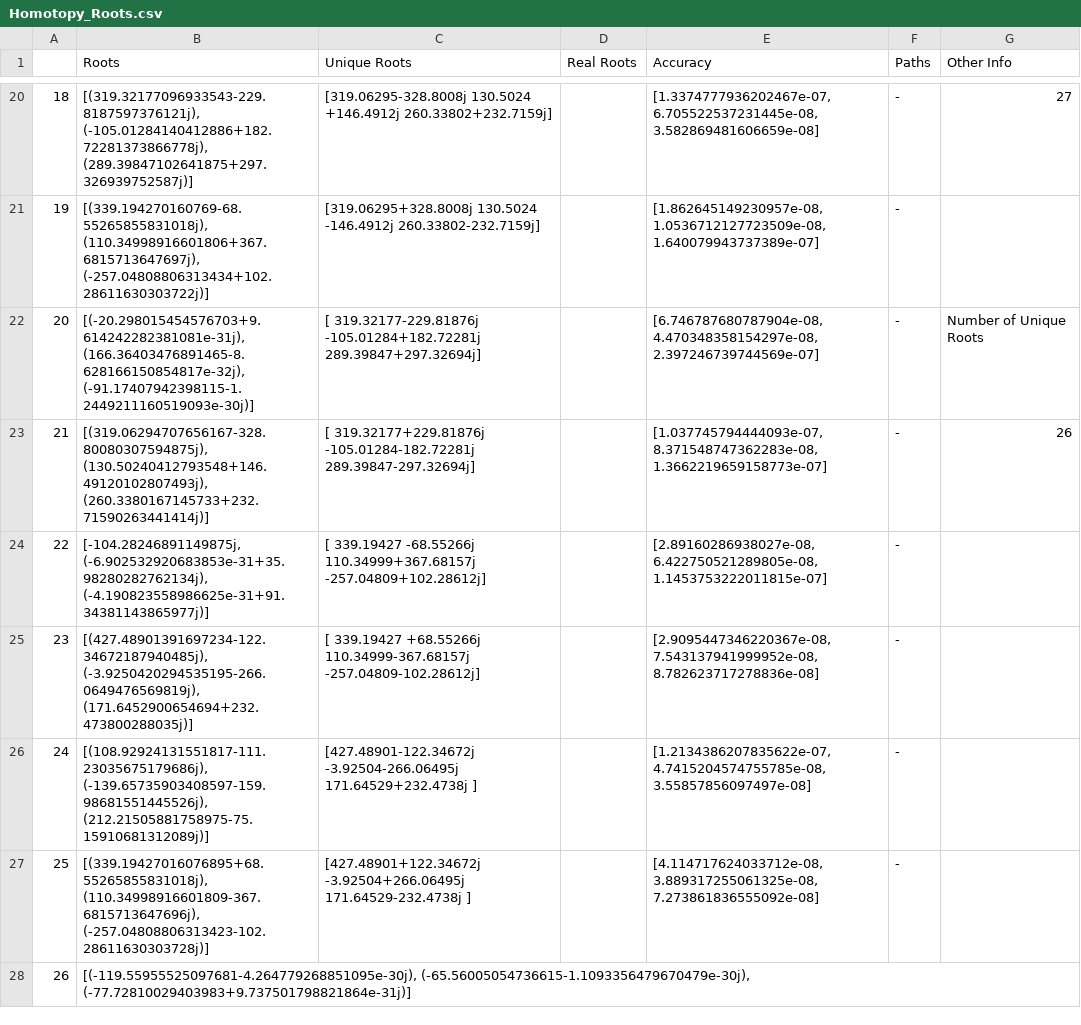
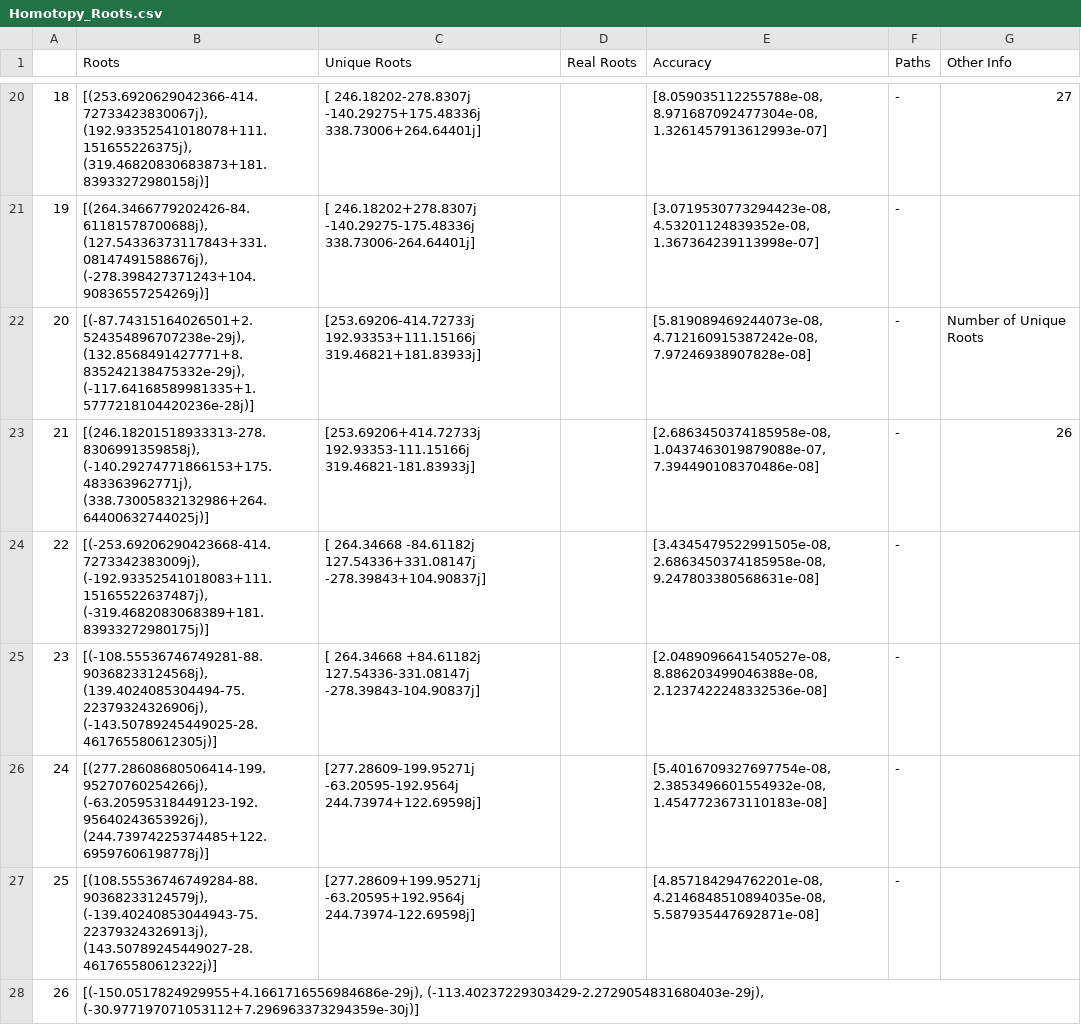
Before and after one commit to FreyaXH/Homotopy_Continuation, a CSV file: Homotopy_Roots.csv, drawn as a sheet; only a part is shown, gaps mark what is left out; the diff covers the shown part only.

```diff
--- a/Homotopy_Roots.csv
+++ b/Homotopy_Roots.csv
@@ -20,9 +20,9 @@
-18,"[(319.32177096933543-229.8187597376121j), (-105.01284140412886+182.72281373866778j), (289.39847102641875+297.326939752587j)]",[319.06295-328.8008j 130.5024 +146.4912j 260.33802+232.7159j],,"[1.3374777936202467e-07, 6.705522537231445e-08, 3.582869481606659e-08]",-,27
-19,"[(339.194270160769-68.55265855831018j), (110.34998916601806+367.6815713647697j), (-257.04808806313434+102.28611630303722j)]",[319.06295+328.8008j 130.5024 -146.4912j 260.33802-232.7159j],,"[1.862645149230957e-08, 1.0536712127723509e-08, 1.640079943737389e-07]",-,
-20,"[(-20.298015454576703+9.614242282381081e-31j), (166.36403476891465-8.628166150854817e-32j), (-91.17407942398115-1.2449211160519093e-30j)]",[ 319.32177-229.81876j -105.01284+182.72281j  289.39847+297.32694j],,"[6.746787680787904e-08, 4.470348358154297e-08, 2.397246739744569e-07]",-,Number of Unique Roots
-21,"[(319.06294707656167-328.80080307594875j), (130.50240412793548+146.49120102807493j), (260.3380167145733+232.71590263441414j)]",[ 319.32177+229.81876j -105.01284-182.72281j  289.39847-297.32694j],,"[1.037745794444093e-07, 8.371548747362283e-08, 1.3662219659158773e-07]",-,26
-22,"[-104.28246891149875j, (-6.902532920683853e-31+35.98280282762134j), (-4.190823558986625e-31+91.34381143865977j)]",[ 339.19427 -68.55266j  110.34999+367.68157j -257.04809+102.28612j],,"[2.89160286938027e-08, 6.422750521289805e-08, 1.1453753222011815e-07]",-,
-23,"[(427.48901391697234-122.34672187940485j), (-3.9250420294535195-266.0649476569819j), (171.6452900654694+232.473800288035j)]",[ 339.19427 +68.55266j  110.34999-367.68157j -257.04809-102.28612j],,"[2.9095447346220367e-08, 7.543137941999952e-08, 8.782623717278836e-08]",-,
-24,"[(108.92924131551817-111.23035675179686j), (-139.65735903408597-159.98681551445526j), (212.21505881758975-75.15910681312089j)]",[427.48901-122.34672j  -3.92504-266.06495j 171.64529+232.4738j ],,"[1.2134386207835622e-07, 4.7415204574755785e-08, 3.55857856097497e-08]",-,
-25,"[(339.19427016076895+68.55265855831018j), (110.34998916601809-367.6815713647696j), (-257.04808806313423-102.28611630303728j)]",[427.48901+122.34672j  -3.92504+266.06495j 171.64529-232.4738j ],,"[4.114717624033712e-08, 3.889317255061325e-08, 7.273861836555092e-08]",-,
-26,"[(-119.55955525097681-4.264779268851095e-30j), (-65.56005054736615-1.1093356479670479e-30j), (-77.72810029403983+9.737501798821864e-31j)]",,,,,
+18,"[(253.6920629042366-414.72733423830067j), (192.93352541018078+111.151655226375j), (319.46820830683873+181.83933272980158j)]",[ 246.18202-278.8307j  -140.29275+175.48336j  338.73006+264.64401j],,"[8.059035112255788e-08, 8.971687092477304e-08, 1.3261457913612993e-07]",-,27
+19,"[(264.3466779202426-84.61181578700688j), (127.54336373117843+331.08147491588676j), (-278.398427371243+104.90836557254269j)]",[ 246.18202+278.8307j  -140.29275-175.48336j  338.73006-264.64401j],,"[3.0719530773294423e-08, 4.53201124839352e-08, 1.367364239113998e-07]",-,
+20,"[(-87.74315164026501+2.524354896707238e-29j), (132.8568491427771+8.835242138475332e-29j), (-117.64168589981335+1.5777218104420236e-28j)]",[253.69206-414.72733j 192.93353+111.15166j 319.46821+181.83933j],,"[5.819089469244073e-08, 4.712160915387242e-08, 7.97246938907828e-08]",-,Number of Unique Roots
+21,"[(246.18201518933313-278.8306991359858j), (-140.29274771866153+175.483363962771j), (338.73005832132986+264.64400632744025j)]",[253.69206+414.72733j 192.93353-111.15166j 319.46821-181.83933j],,"[2.6863450374185958e-08, 1.0437463019879088e-07, 7.394490108370486e-08]",-,26
+22,"[(-253.69206290423668-414.7273342383009j), (-192.93352541018083+111.15165522637487j), (-319.4682083068389+181.83933272980175j)]",[ 264.34668 -84.61182j  127.54336+331.08147j -278.39843+104.90837j],,"[3.4345479522991505e-08, 2.6863450374185958e-08, 9.247803380568631e-08]",-,
+23,"[(-108.55536746749281-88.90368233124568j), (139.4024085304494-75.22379324326906j), (-143.50789245449025-28.461765580612305j)]",[ 264.34668 +84.61182j  127.54336-331.08147j -278.39843-104.90837j],,"[2.0489096641540527e-08, 8.886203499046388e-08, 2.1237422248332536e-08]",-,
+24,"[(277.28608680506414-199.95270760254266j), (-63.20595318449123-192.95640243653926j), (244.73974225374485+122.69597606198778j)]",[277.28609-199.95271j -63.20595-192.9564j  244.73974+122.69598j],,"[5.4016709327697754e-08, 2.3853496601554932e-08, 1.4547723673110183e-08]",-,
+25,"[(108.55536746749284-88.90368233124579j), (-139.40240853044943-75.22379324326913j), (143.50789245449027-28.461765580612322j)]",[277.28609+199.95271j -63.20595+192.9564j  244.73974-122.69598j],,"[4.857184294762201e-08, 4.2146848510894035e-08, 5.587935447692871e-08]",-,
+26,"[(-150.0517824929955+4.1661716556984686e-29j), (-113.40237229303429-2.2729054831680403e-29j), (-30.977197071053112+7.296963373294359e-30j)]",,,,,
```
Also changed, not shown: 63 edited cells elsewhere in this file, 1 other file.
